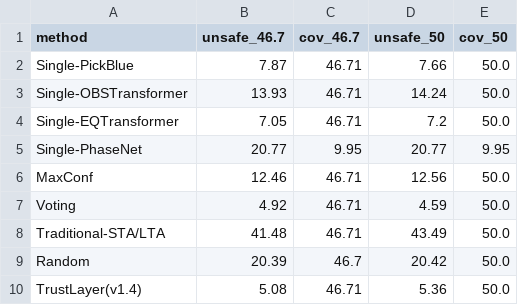
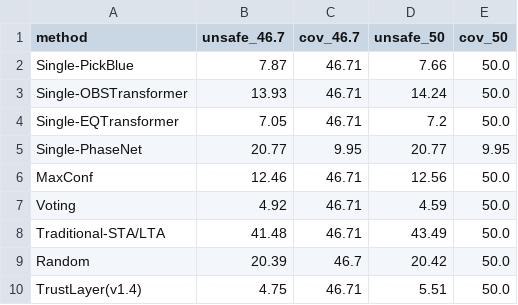
Before and after one commit to Robin-060/AIGOproject, a CSV file: results/method_comparison_v2.csv, drawn as a sheet.

```diff
--- a/results/method_comparison_v2.csv
+++ b/results/method_comparison_v2.csv
@@ -9,2 +9,2 @@ Traditional-STA/LTA,41.48,46.71,43.49,50.0
 Random,20.39,46.7,20.42,50.0
-TrustLayer(v1.4),5.08,46.71,5.36,50.0
+TrustLayer(v1.4),4.75,46.71,5.51,50.0
```
Also changed, not shown: 4 other files.
